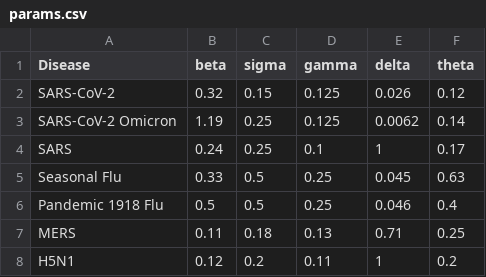
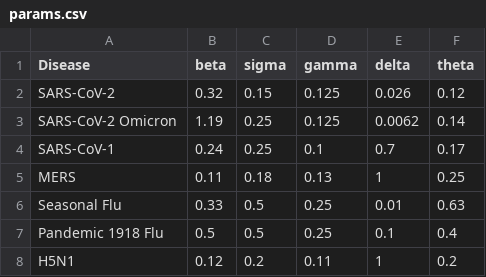
Before and after one commit to Isabel050/MBN-Metagenomic-Biosurveillance-Network, a CSV file: params.csv, drawn as a sheet.

```diff
--- a/params.csv
+++ b/params.csv
@@ -3,6 +3,6 @@ SARS-CoV-2,0.32,0.15,0.125,0.026,0.12
 SARS-CoV-2 Omicron,1.19,0.25,0.125,0.0062,0.14
-SARS,0.24,0.25,0.1,1,0.17
-Seasonal Flu,0.33,0.5,0.25,0.045,0.63
-Pandemic 1918 Flu,0.5,0.5,0.25,0.046,0.4
-MERS,0.11,0.18,0.13,0.71,0.25
+SARS-CoV-1,0.24,0.25,0.1,0.7,0.17
+MERS,0.11,0.18,0.13,1,0.25
+Seasonal Flu,0.33,0.5,0.25,0.01,0.63
+Pandemic 1918 Flu,0.5,0.5,0.25,0.1,0.4
 H5N1,0.12,0.2,0.11,1,0.2
```
Also changed, not shown: outputs/epidemiology_results.csv, 7 other files.
